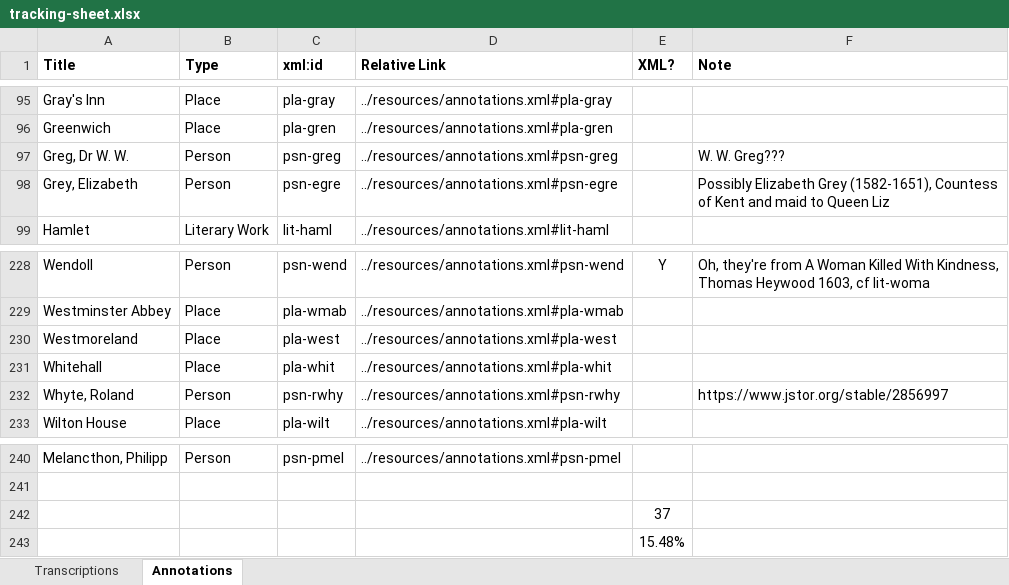
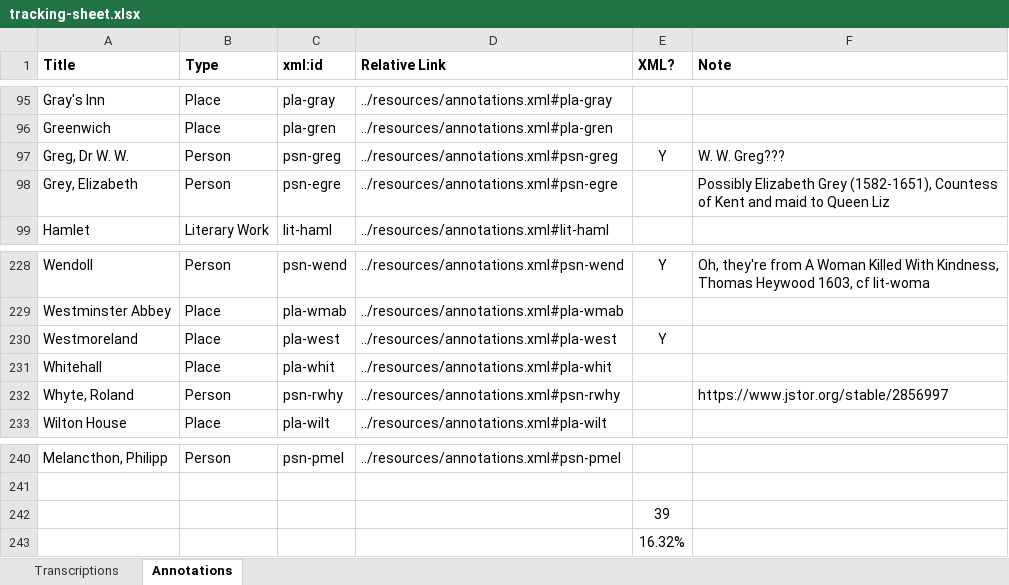
Before and after one commit to JoshuaAPhillips/digital-anon, an Excel workbook: tracking-sheet.xlsx, sheet Annotations, drawn as a sheet; only a part is shown, gaps mark what is left out; values as stored, in another font and other column widths than the file's, no borders; conditional formats not drawn; the diff names each change by its address in the sheet, - before the commit and + after, or states it on an @@ line.

Commit message:
annotations.xml: brief note for W. W. Greg

```diff
--- a/tracking-sheet.xlsx (sheet Annotations)
+++ b/tracking-sheet.xlsx (sheet Annotations)
-E97 (XML?): (empty)
+E97 (XML?): Y
-E230 (XML?): (empty)
+E230 (XML?): Y
-E242 (XML?): 37
+E242 (XML?): 39
-E243 (XML?): 15.48%
+E243 (XML?): 16.32%
```
Also changed, not shown: 1 other file.
